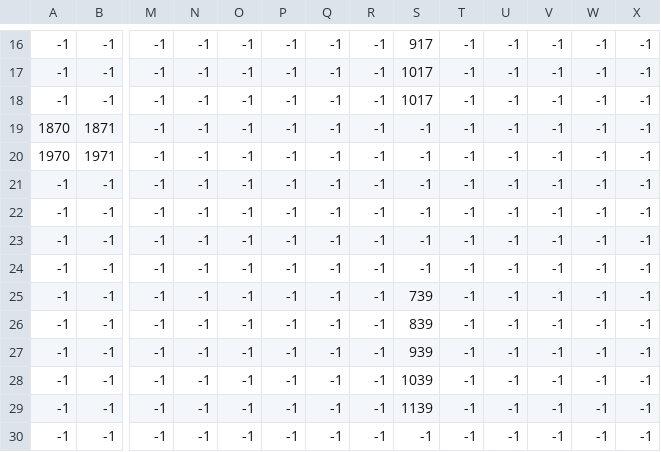
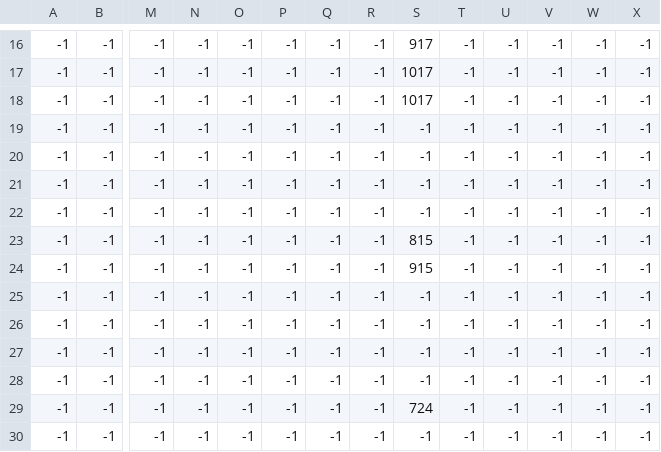
Before and after one commit to NoonTanissorn/CP215Project, a CSV file: Asset/room1_layer3.csv, drawn as a sheet; only a part is shown, gaps mark what is left out; removed rows and columns are numbered as before the commit, all else as after; rows hold the shown columns only; the diff names each change by its address in the sheet, - before the commit and + after, or states it on an @@ line.

```diff
--- a/Asset/room1_layer3.csv
+++ b/Asset/room1_layer3.csv
-row 19: 1870 | 1871 | -1 | -1 | -1 | -1 | -1 | -1 | -1 | -1 | -1 | -1 | -1 | -1
-row 20: 1970 | 1971 | -1 | -1 | -1 | -1 | -1 | -1 | -1 | -1 | -1 | -1 | -1 | -1
-S23: 739
+S23: 815
-S24: 839
+S24: 915
-S25: 939
+S25: -1
-S26: 1039
+S26: -1
-S27: 1139
+S27: -1
+row 28: -1 | -1 | -1 | -1 | -1 | -1 | -1 | -1 | -1 | -1 | -1 | -1 | -1 | -1
+row 29: -1 | -1 | -1 | -1 | -1 | -1 | -1 | -1 | 724 | -1 | -1 | -1 | -1 | -1
```
Also changed, not shown: Asset/room1_layer1.csv, Asset/room1_layer2.csv, 1 other file.
